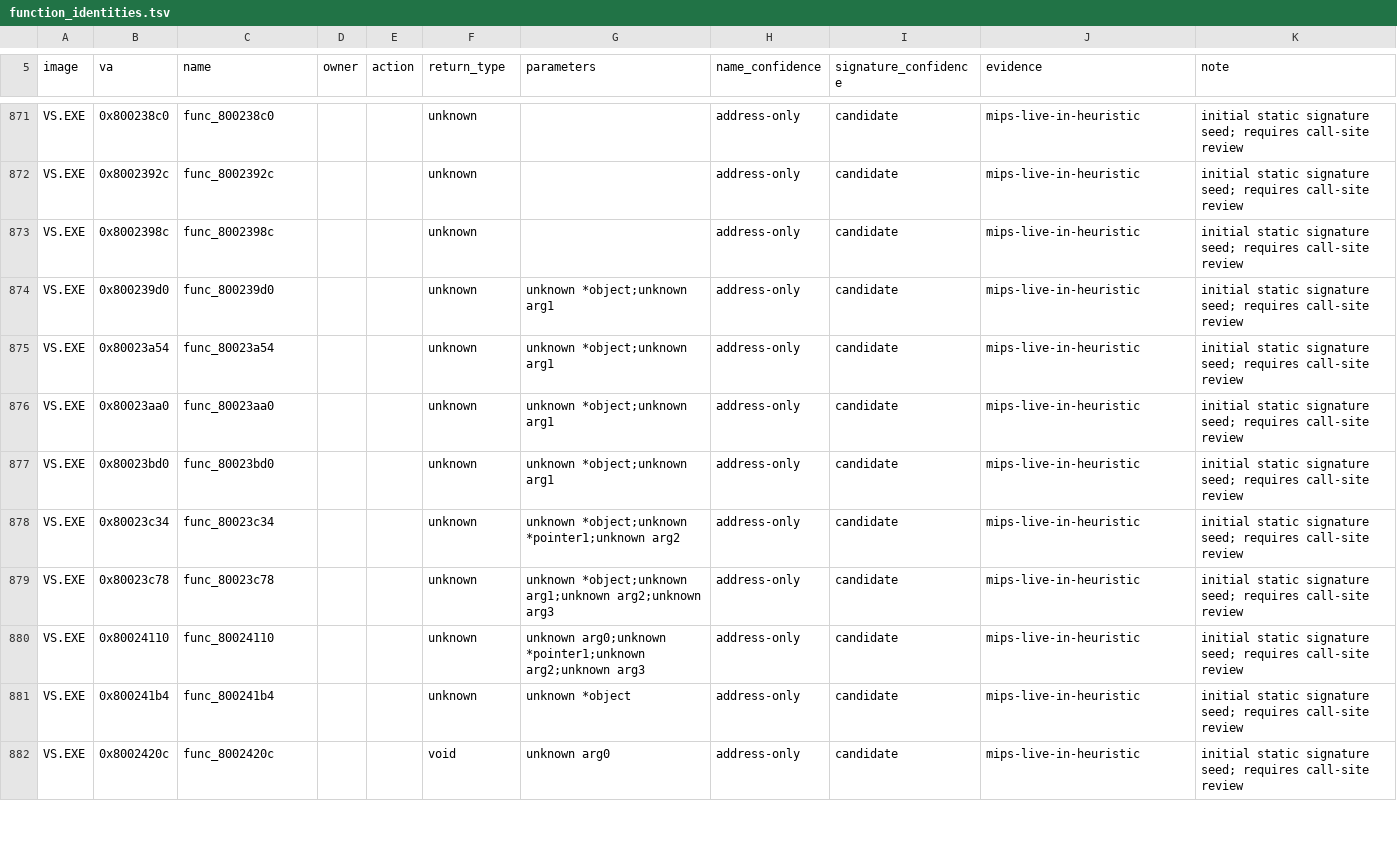
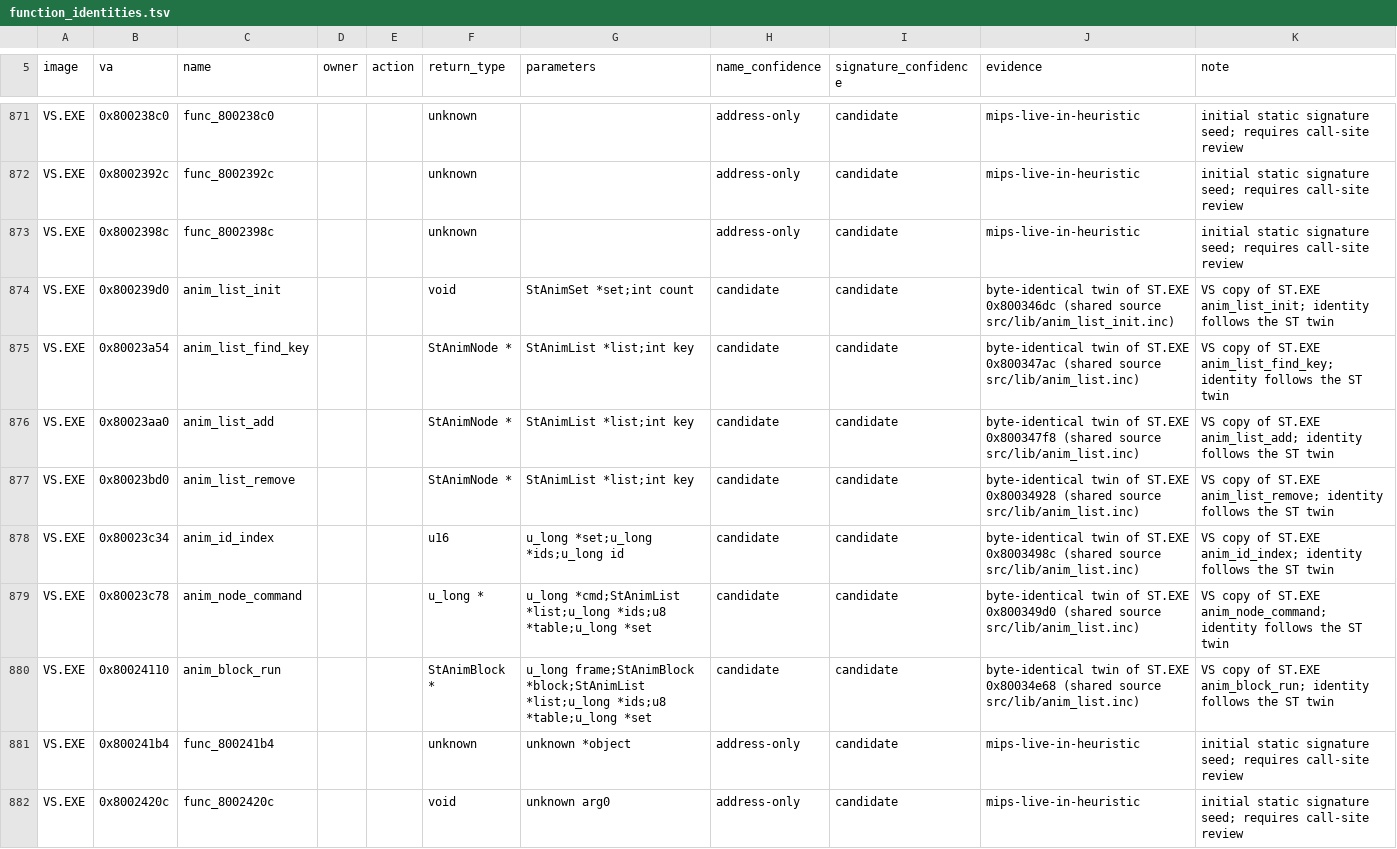
Before and after one commit to Voicedrew11/shadow-tower-decomp, a TSV file: config/retail/function_identities.tsv, drawn as a sheet; only a part is shown, gaps mark what is left out; the diff covers the shown part only.

```diff
--- a/config/retail/function_identities.tsv
+++ b/config/retail/function_identities.tsv
@@ -873,9 +873,9 @@ VS.EXE	0x8002392c	func_8002392c			unknown		address-only	candidate	mips-live-in-h
 VS.EXE	0x8002398c	func_8002398c			unknown		address-only	candidate	mips-live-in-heuristic	initial static signature seed; requires call-site review
-VS.EXE	0x800239d0	func_800239d0			unknown	unknown *object;unknown arg1	address-only	candidate	mips-live-in-heuristic	initial static signature seed; requires call-site review
-VS.EXE	0x80023a54	func_80023a54			unknown	unknown *object;unknown arg1	address-only	candidate	mips-live-in-heuristic	initial static signature seed; requires call-site review
-VS.EXE	0x80023aa0	func_80023aa0			unknown	unknown *object;unknown arg1	address-only	candidate	mips-live-in-heuristic	initial static signature seed; requires call-site review
-VS.EXE	0x80023bd0	func_80023bd0			unknown	unknown *object;unknown arg1	address-only	candidate	mips-live-in-heuristic	initial static signature seed; requires call-site review
-VS.EXE	0x80023c34	func_80023c34			unknown	unknown *object;unknown *pointer1;unknown arg2	address-only	candidate	mips-live-in-heuristic	initial static signature seed; requires call-site review
-VS.EXE	0x80023c78	func_80023c78			unknown	unknown *object;unknown arg1;unknown arg2;unknown arg3	address-only	candidate	mips-live-in-heuristic	initial static signature seed; requires call-site review
-VS.EXE	0x80024110	func_80024110			unknown	unknown arg0;unknown *pointer1;unknown arg2;unknown arg3	address-only	candidate	mips-live-in-heuristic	initial static signature seed; requires call-site review
+VS.EXE	0x800239d0	anim_list_init			void	StAnimSet *set;int count	candidate	candidate	byte-identical twin of ST.EXE 0x800346dc (shared source src/lib/anim_list_init.inc)	VS copy of ST.EXE anim_list_init; identity follows the ST twin
+VS.EXE	0x80023a54	anim_list_find_key			StAnimNode *	StAnimList *list;int key	candidate	candidate	byte-identical twin of ST.EXE 0x800347ac (shared source src/lib/anim_list.inc)	VS copy of ST.EXE anim_list_find_key; identity follows the ST twin
+VS.EXE	0x80023aa0	anim_list_add			StAnimNode *	StAnimList *list;int key	candidate	candidate	byte-identical twin of ST.EXE 0x800347f8 (shared source src/lib/anim_list.inc)	VS copy of ST.EXE anim_list_add; identity follows the ST twin
+VS.EXE	0x80023bd0	anim_list_remove			StAnimNode *	StAnimList *list;int key	candidate	candidate	byte-identical twin of ST.EXE 0x80034928 (shared source src/lib/anim_list.inc)	VS copy of ST.EXE anim_list_remove; identity follows the ST twin
+VS.EXE	0x80023c34	anim_id_index			u16	u_long *set;u_long *ids;u_long id	candidate	candidate	byte-identical twin of ST.EXE 0x8003498c (shared source src/lib/anim_list.inc)	VS copy of ST.EXE anim_id_index; identity follows the ST twin
+VS.EXE	0x80023c78	anim_node_command			u_long *	u_long *cmd;StAnimList *list;u_long *ids;u8 *table;u_long *set	candidate	candidate	byte-identical twin of ST.EXE 0x800349d0 (shared source src/lib/anim_list.inc)	VS copy of ST.EXE anim_node_command; identity follows the ST twin
+VS.EXE	0x80024110	anim_block_run			StAnimBlock *	u_long frame;StAnimBlock *block;StAnimList *list;u_long *ids;u8 *table;u_long *set	candidate	candidate	byte-identical twin of ST.EXE 0x80034e68 (shared source src/lib/anim_list.inc)	VS copy of ST.EXE anim_block_run; identity follows the ST twin
 VS.EXE	0x800241b4	func_800241b4			unknown	unknown *object	address-only	candidate	mips-live-in-heuristic	initial static signature seed; requires call-site review
```
Also changed, not shown: 47 edited cells elsewhere in this file, config/retail/data_identities.tsv, 32 other files.
